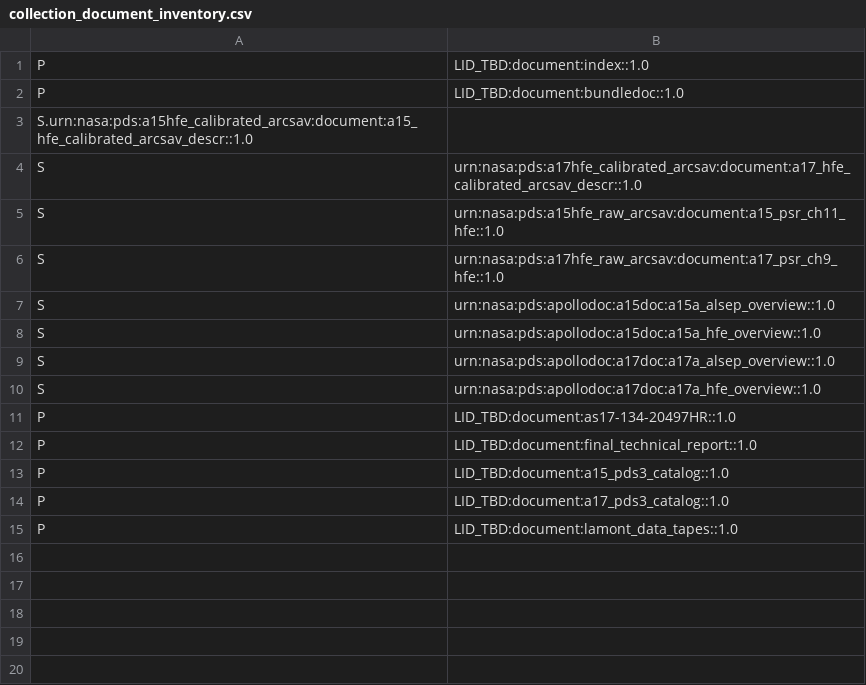
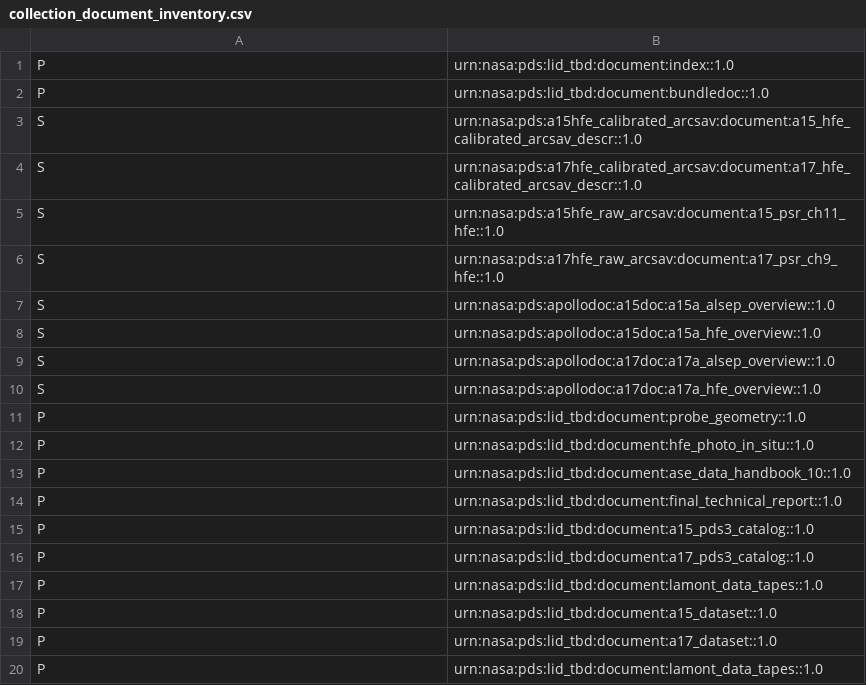
Before and after one commit to MillionConcepts/ahfe, a CSV file: document/collection_document_inventory.csv, drawn as a sheet.

Commit message:
Adding enhanced bundle documentation.

```diff
--- a/document/collection_document_inventory.csv
+++ b/document/collection_document_inventory.csv
@@ -1,4 +1,4 @@
-P,LID_TBD:document:index::1.0
-P,LID_TBD:document:bundledoc::1.0
-S.urn:nasa:pds:a15hfe_calibrated_arcsav:document:a15_hfe_calibrated_arcsav_descr::1.0
+P,urn:nasa:pds:lid_tbd:document:index::1.0
+P,urn:nasa:pds:lid_tbd:document:bundledoc::1.0
+S,urn:nasa:pds:a15hfe_calibrated_arcsav:document:a15_hfe_calibrated_arcsav_descr::1.0
 S,urn:nasa:pds:a17hfe_calibrated_arcsav:document:a17_hfe_calibrated_arcsav_descr::1.0
@@ -10,6 +10,11 @@ S,urn:nasa:pds:apollodoc:a17doc:a17a_alsep_overview::1.0
 S,urn:nasa:pds:apollodoc:a17doc:a17a_hfe_overview::1.0
-P,LID_TBD:document:as17-134-20497HR::1.0
-P,LID_TBD:document:final_technical_report::1.0
-P,LID_TBD:document:a15_pds3_catalog::1.0
-P,LID_TBD:document:a17_pds3_catalog::1.0
-P,LID_TBD:document:lamont_data_tapes::1.0
+P,urn:nasa:pds:lid_tbd:document:probe_geometry::1.0
+P,urn:nasa:pds:lid_tbd:document:hfe_photo_in_situ::1.0
+P,urn:nasa:pds:lid_tbd:document:ase_data_handbook_10::1.0
+P,urn:nasa:pds:lid_tbd:document:final_technical_report::1.0
+P,urn:nasa:pds:lid_tbd:document:a15_pds3_catalog::1.0
+P,urn:nasa:pds:lid_tbd:document:a17_pds3_catalog::1.0
+P,urn:nasa:pds:lid_tbd:document:lamont_data_tapes::1.0
+P,urn:nasa:pds:lid_tbd:document:a15_dataset::1.0
+P,urn:nasa:pds:lid_tbd:document:a17_dataset::1.0
+P,urn:nasa:pds:lid_tbd:document:lamont_data_tapes::1.0
```
Also changed, not shown: 25 other files.
